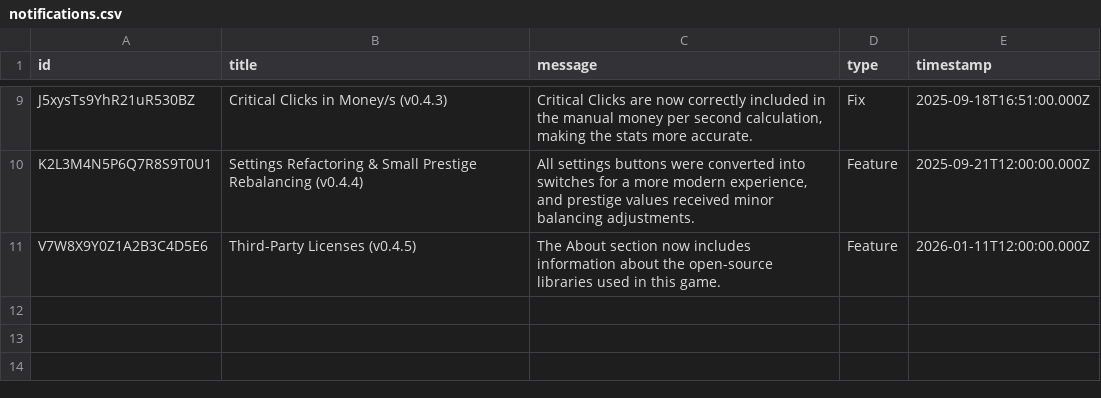
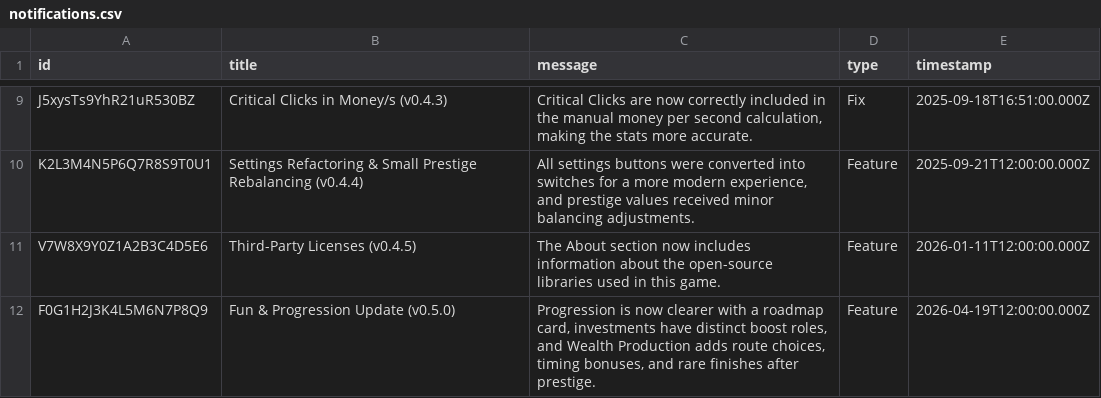
Before and after one commit to philipp-1337/euro-clicker-game, a CSV file: scripts/notifications.csv, drawn as a sheet; only a part is shown, gaps mark what is left out.

```diff
--- a/scripts/notifications.csv
+++ b/scripts/notifications.csv
@@ -11 +11,2 @@ K2L3M4N5P6Q7R8S9T0U1;Settings Refactoring & Small Prestige Rebalancing (v0.4.4);
 V7W8X9Y0Z1A2B3C4D5E6;Third-Party Licenses (v0.4.5);The About section now includes information about the open-source libraries used in this game.;Feature;2026-01-11T12:00:00.000Z
+F0G1H2J3K4L5M6N7P8Q9;Fun & Progression Update (v0.5.0);Progression is now clearer with a roadmap card, investments have distinct boost roles, and Wealth Production adds route choices, timing bonuses, and rare finishes after prestige.;Feature;2026-04-19T12:00:00.000Z
```
Also changed, not shown: 2 other files.
